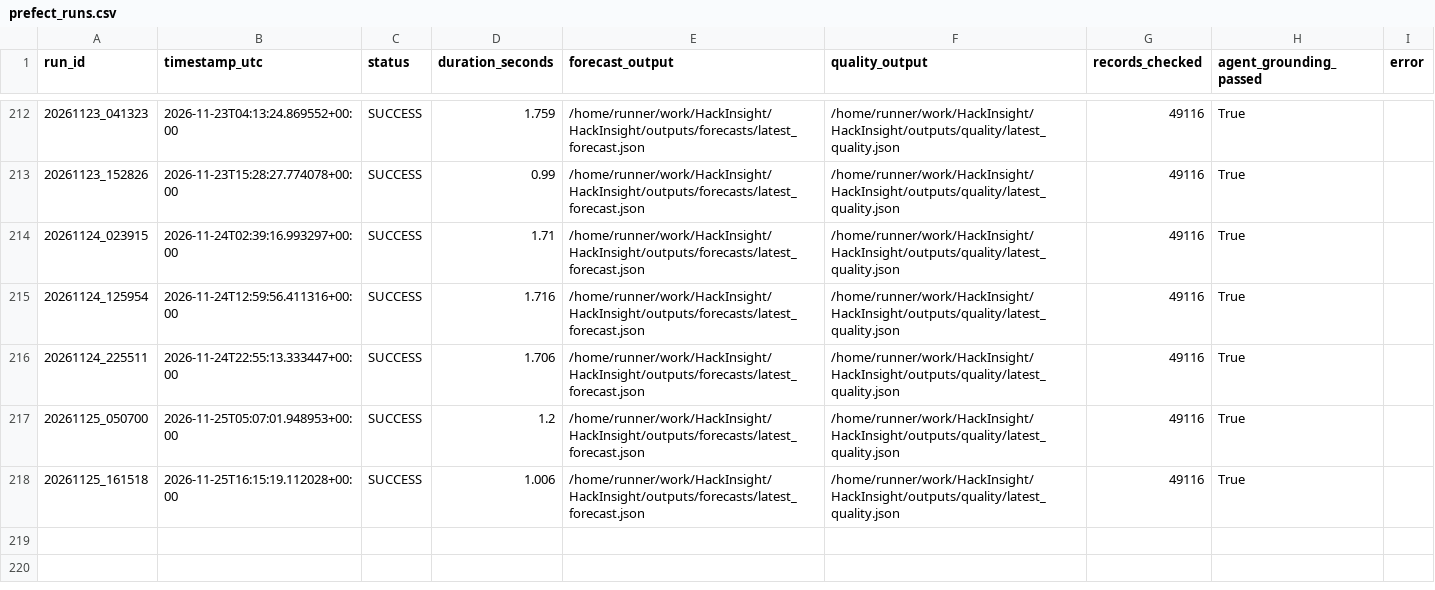
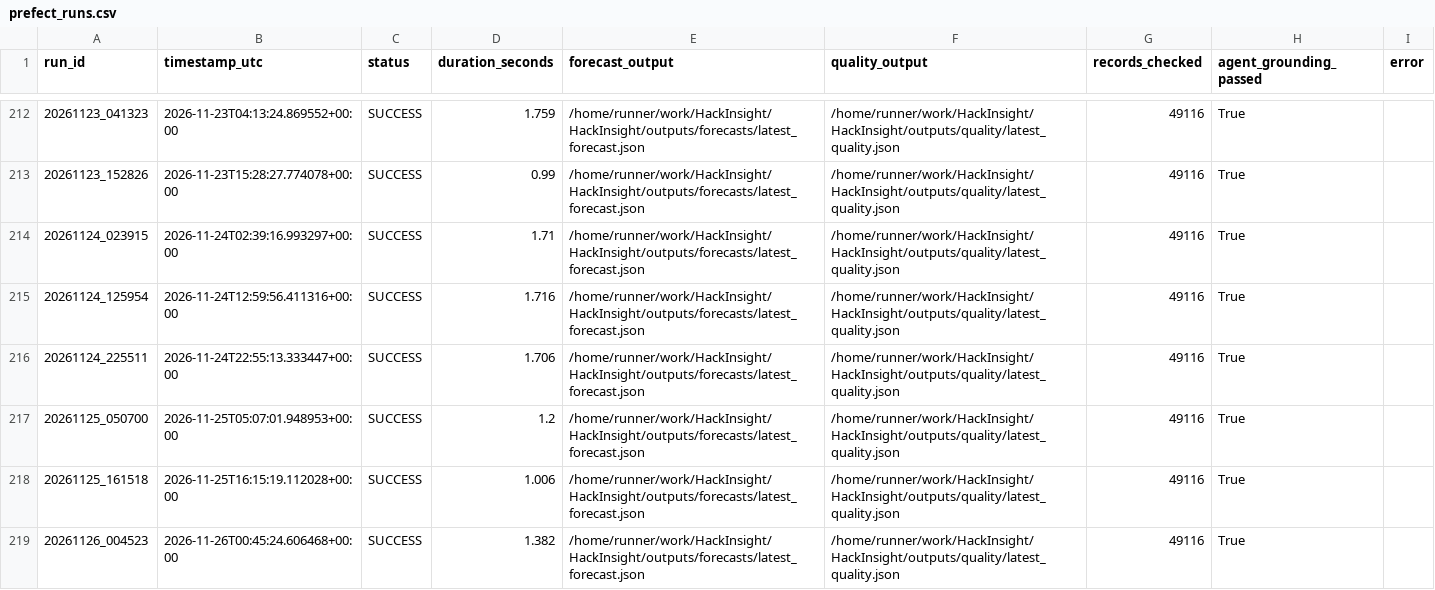
Before and after one commit to Ali-HF/HackInsight, a CSV file: outputs/run_history/prefect_runs.csv, drawn as a sheet; only a part is shown, gaps mark what is left out; the diff names each change by its address in the sheet, - before the commit and + after, or states it on an @@ line.

```diff
--- a/outputs/run_history/prefect_runs.csv
+++ b/outputs/run_history/prefect_runs.csv
+row 219: 20261126_004523 | 2026-11-26T00:45:24.606468+00:00 | SUCCESS | 1.382 | /home/runner/work/HackInsight/HackInsight/outputs/forecasts/latest_forecast.json | /home/runner/work/HackInsight/HackInsight/outputs/quality/latest_quality.json | 49116 | True
```
Also changed, not shown: outputs/run_history/run_log.csv, 4 other files.
